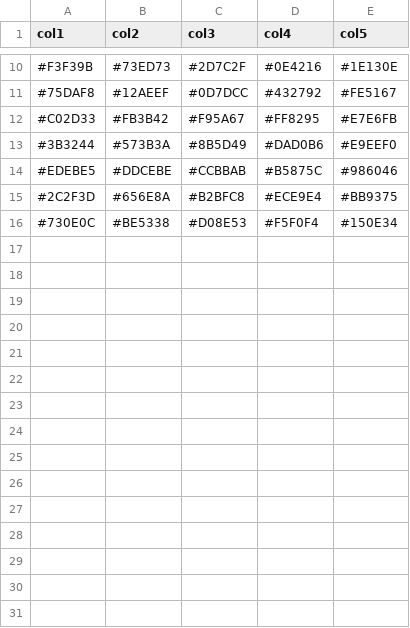
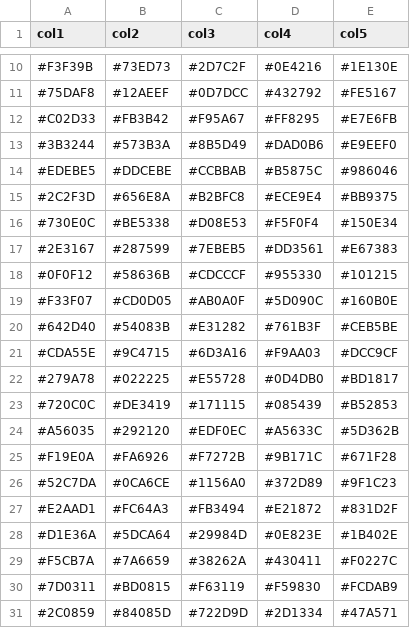
Before and after one commit to lab-tecnosocial/generador-patrones-aguayo, a CSV file: paletas.csv, drawn as a sheet; only a part is shown, gaps mark what is left out.

```diff
--- a/paletas.csv
+++ b/paletas.csv
@@ -16 +16,16 @@ col1,col2,col3,col4,col5
 #730E0C,#BE5338,#D08E53,#F5F0F4,#150E34
+#2E3167,#287599,#7EBEB5,#DD3561,#E67383
+#0F0F12,#58636B,#CDCCCF,#955330,#101215
+#F33F07,#CD0D05,#AB0A0F,#5D090C,#160B0E
+#642D40,#54083B,#E31282,#761B3F,#CEB5BE
+#CDA55E,#9C4715,#6D3A16,#F9AA03,#DCC9CF
+#279A78,#022225,#E55728,#0D4DB0,#BD1817
+#720C0C,#DE3419,#171115,#085439,#B52853
+#A56035,#292120,#EDF0EC,#A5633C,#5D362B
+#F19E0A,#FA6926,#F7272B,#9B171C,#671F28
+#52C7DA,#0CA6CE,#1156A0,#372D89,#9F1C23
+#E2AAD1,#FC64A3,#FB3494,#E21872,#831D2F
+#D1E36A,#5DCA64,#29984D,#0E823E,#1B402E
+#F5CB7A,#7A6659,#38262A,#430411,#F0227C
+#7D0311,#BD0815,#F63119,#F59830,#FCDAB9
+#2C0859,#84085D,#722D9D,#2D1334,#47A571
```
Also changed, not shown: 4 other files.
